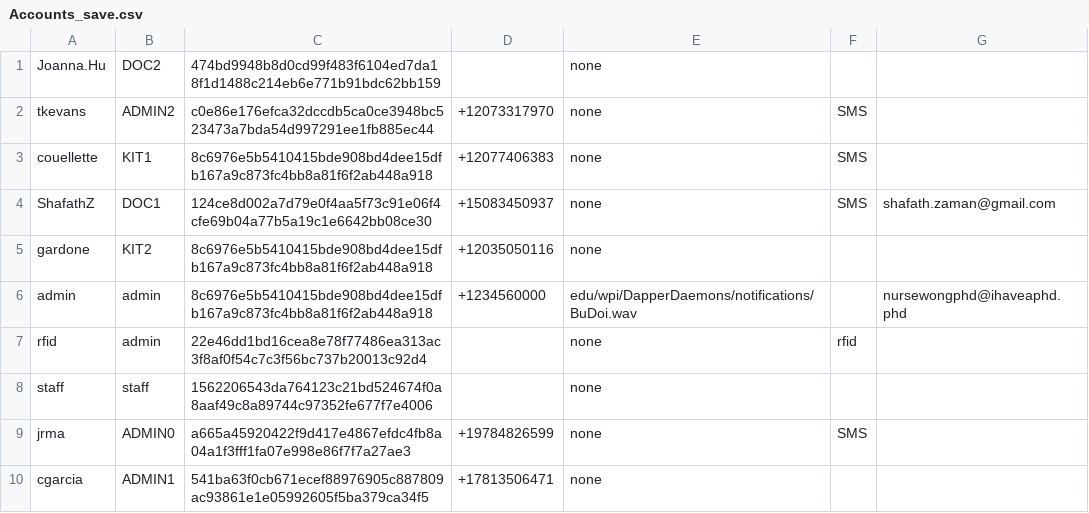
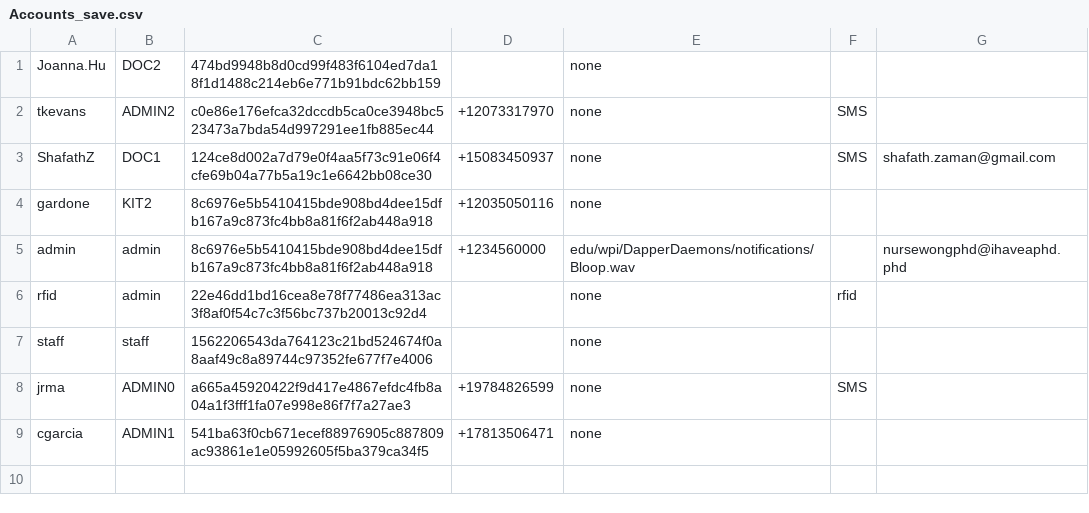
Before and after one commit to CS3733-D22-Team-D/CS3733-D22-Team-D-Application, a CSV file: Accounts_save.csv, drawn as a sheet.

```diff
--- a/Accounts_save.csv
+++ b/Accounts_save.csv
@@ -2,6 +2,5 @@ Joanna.Hu,DOC2,474bd9948b8d0cd99f483f6104ed7da18f1d1488c214eb6e771b91bdc62bb159,
 tkevans,ADMIN2,c0e86e176efca32dccdb5ca0ce3948bc523473a7bda54d997291ee1fb885ec44,+12073317970,none,SMS,
-couellette,KIT1,8c6976e5b5410415bde908bd4dee15dfb167a9c873fc4bb8a81f6f2ab448a918,+12077406383,none,SMS,
 ShafathZ,DOC1,124ce8d002a7d79e0f4aa5f73c91e06f4cfe69b04a77b5a19c1e6642bb08ce30,+15083450937,none,SMS,shafath.zaman@gmail.com
 gardone,KIT2,8c6976e5b5410415bde908bd4dee15dfb167a9c873fc4bb8a81f6f2ab448a918,+12035050116,none,,
-admin,admin,8c6976e5b5410415bde908bd4dee15dfb167a9c873fc4bb8a81f6f2ab448a918,+1234560000,edu/wpi/DapperDaemons/notifications/BuDoi.wav,,nursewongphd@ihaveaphd.phd
+admin,admin,8c6976e5b5410415bde908bd4dee15dfb167a9c873fc4bb8a81f6f2ab448a918,+1234560000,edu/wpi/DapperDaemons/notifications/Bloop.wav,,nursewongphd@ihaveaphd.phd
 rfid,admin,22e46dd1bd16cea8e78f77486ea313ac3f8af0f54c7c3f56bc737b20013c92d4,,none,rfid,
```
Also changed, not shown: 2 other files.
